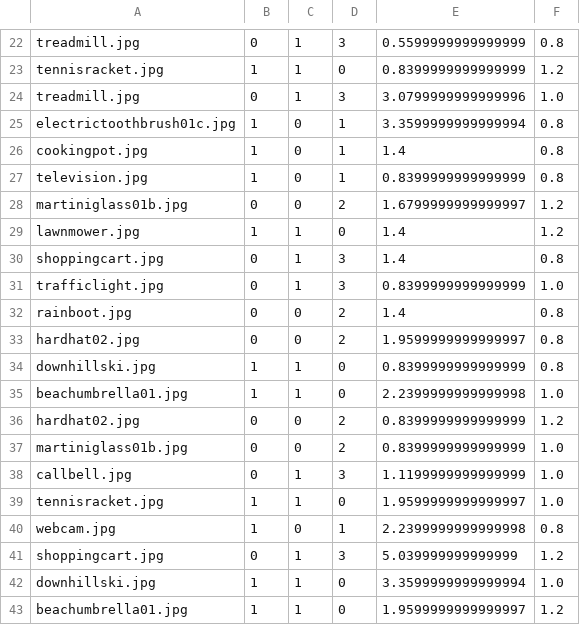
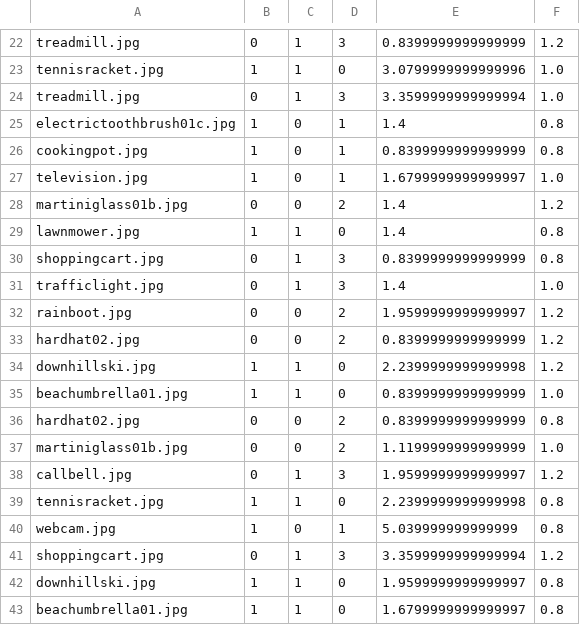
Before and after one commit to FlorianLeprevost/SemLink, a CSV file: Sequence and ITIs/CONOKblock3ISI.csv, drawn as a sheet; only a part is shown, gaps mark what is left out; removed rows and columns are numbered as before the commit, all else as after; the diff covers the shown part only; the diff names each change by its address in the sheet, - before the commit and + after, or states it on an @@ line.

```diff
--- a/Sequence and ITIs/CONOKblock3ISI.csv
+++ b/Sequence and ITIs/CONOKblock3ISI.csv
-E22: 0.5599999999999999
+E22: 0.8399999999999999
-F22: 0.8
+F22: 1.2
-E23: 0.8399999999999999
+E23: 3.0799999999999996
-F23: 1.2
+F23: 1.0
-E24: 3.0799999999999996
+E24: 3.3599999999999994
-E25: 3.3599999999999994
+E25: 1.4
-E26: 1.4
+E26: 0.8399999999999999
-E27: 0.8399999999999999
+E27: 1.6799999999999997
-F27: 0.8
+F27: 1.0
-E28: 1.6799999999999997
+E28: 1.4
-F29: 1.2
+F29: 0.8
-E30: 1.4
+E30: 0.8399999999999999
-E31: 0.8399999999999999
+E31: 1.4
-E32: 1.4
+E32: 1.9599999999999997
-F32: 0.8
+F32: 1.2
-row 33: hardhat02.jpg | 0 | 0 | 2 | 1.9599999999999997 | 0.8
-row 34: downhillski.jpg | 1 | 1 | 0 | 0.8399999999999999 | 0.8
-row 35: beachumbrella01.jpg | 1 | 1 | 0 | 2.2399999999999998 | 1.0
+row 34: downhillski.jpg | 1 | 1 | 0 | 2.2399999999999998 | 1.2
+row 35: beachumbrella01.jpg | 1 | 1 | 0 | 0.8399999999999999 | 1.0
+row 36: hardhat02.jpg | 0 | 0 | 2 | 0.8399999999999999 | 0.8
-E37: 0.8399999999999999
+E37: 1.1199999999999999
-E38: 1.1199999999999999
+E38: 1.9599999999999997
-F38: 1.0
+F38: 1.2
-E39: 1.9599999999999997
+E39: 2.2399999999999998
-F39: 1.0
+F39: 0.8
-E40: 2.2399999999999998
+E40: 5.039999999999999
-E41: 5.039999999999999
+E41: 3.3599999999999994
-E42: 3.3599999999999994
+E42: 1.9599999999999997
-F42: 1.0
+F42: 0.8
-E43: 1.9599999999999997
+E43: 1.6799999999999997
-F43: 1.2
+F43: 0.8
```
Also changed, not shown: 43 edited cells elsewhere in this file, Sequence and ITIs/CONOKblock1ISI.csv, Sequence and ITIs/CONOKblock2.csv, 15 other files.
